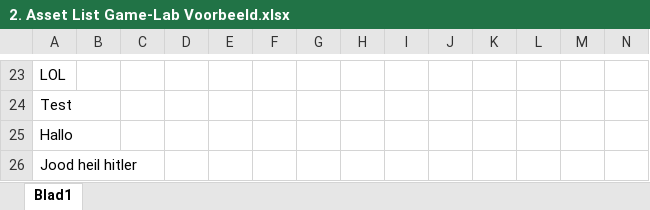
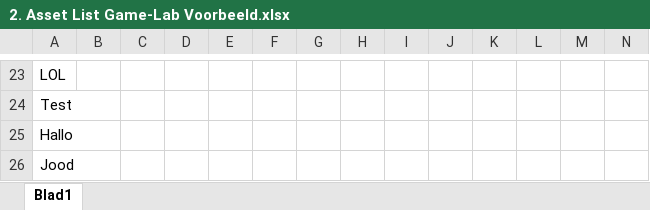
Before and after one commit to MichielAdriaansens/GameLab1, an Excel workbook: Presentatie/2. Asset List Game-Lab Voorbeeld.xlsx, sheet Blad1, drawn as a sheet; only a part is shown, gaps mark what is left out; values as stored, in another font and other column widths than the file's, no borders; the diff names each change by its address in the sheet, - before the commit and + after, or states it on an @@ line.

Commit message:
Revert "Merge remote-tracking branch 'origin/presentatie' into presentatie"
This reverts commit e7e727f3b425882264f396850cc3ffdddc2e6d1d.

```diff
--- a/Presentatie/2. Asset List Game-Lab Voorbeeld.xlsx (sheet Blad1)
+++ b/Presentatie/2. Asset List Game-Lab Voorbeeld.xlsx (sheet Blad1)
-A26: Jood heil hitler
+A26: Jood
```
